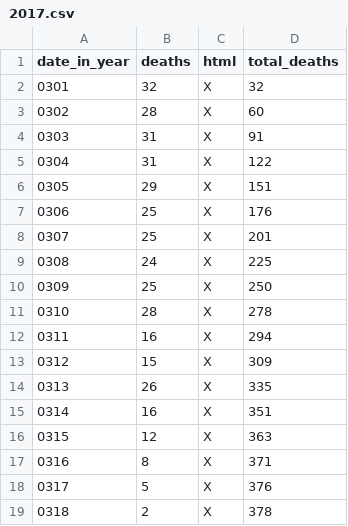
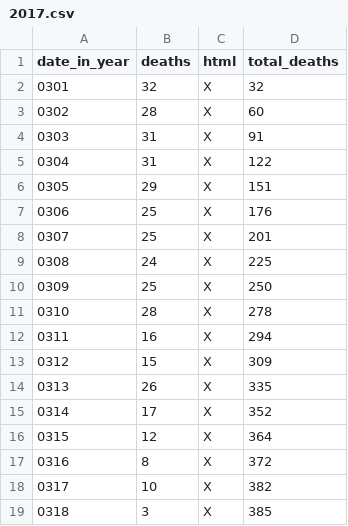
Before and after one commit to DeanLa/DeanLa.github.io, a CSV file: deaths/2017.csv, drawn as a sheet.

Commit message:
Data 2017-03-18 20:49:01.880609

```diff
--- a/deaths/2017.csv
+++ b/deaths/2017.csv
@@ -14,6 +14,6 @@ date_in_year,deaths,html,total_deaths
 0313,26,X,335
-0314,16,X,351
-0315,12,X,363
-0316,8,X,371
-0317,5,X,376
-0318,2,X,378
+0314,17,X,352
+0315,12,X,364
+0316,8,X,372
+0317,10,X,382
+0318,3,X,385
```
